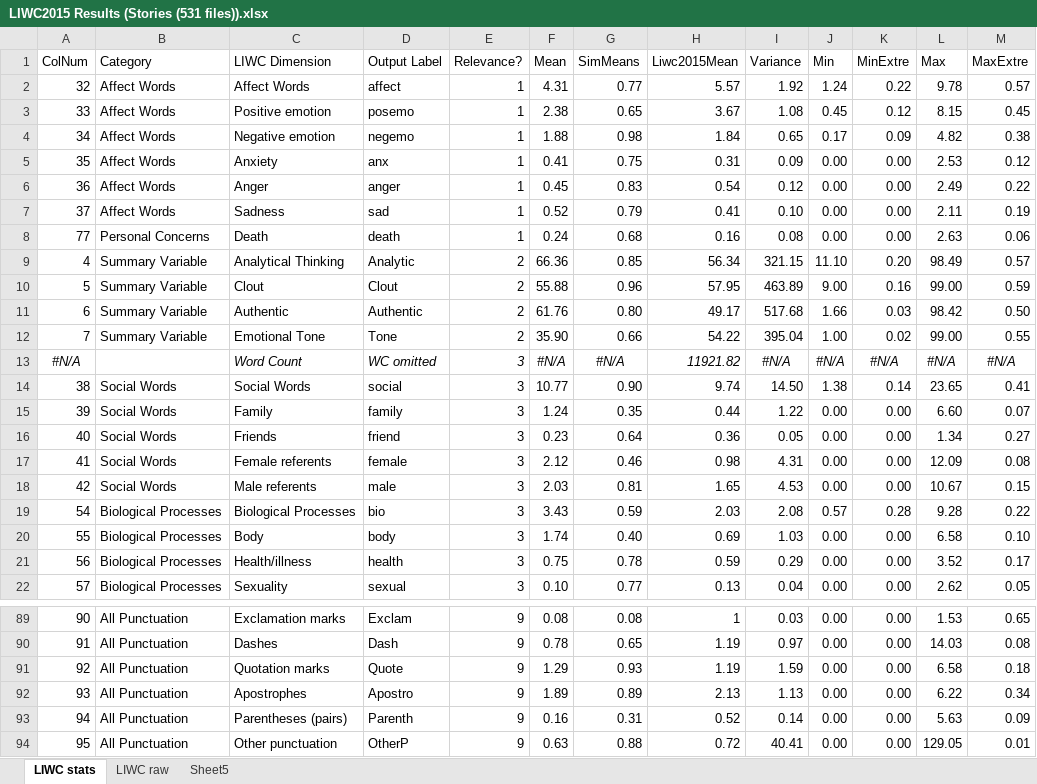
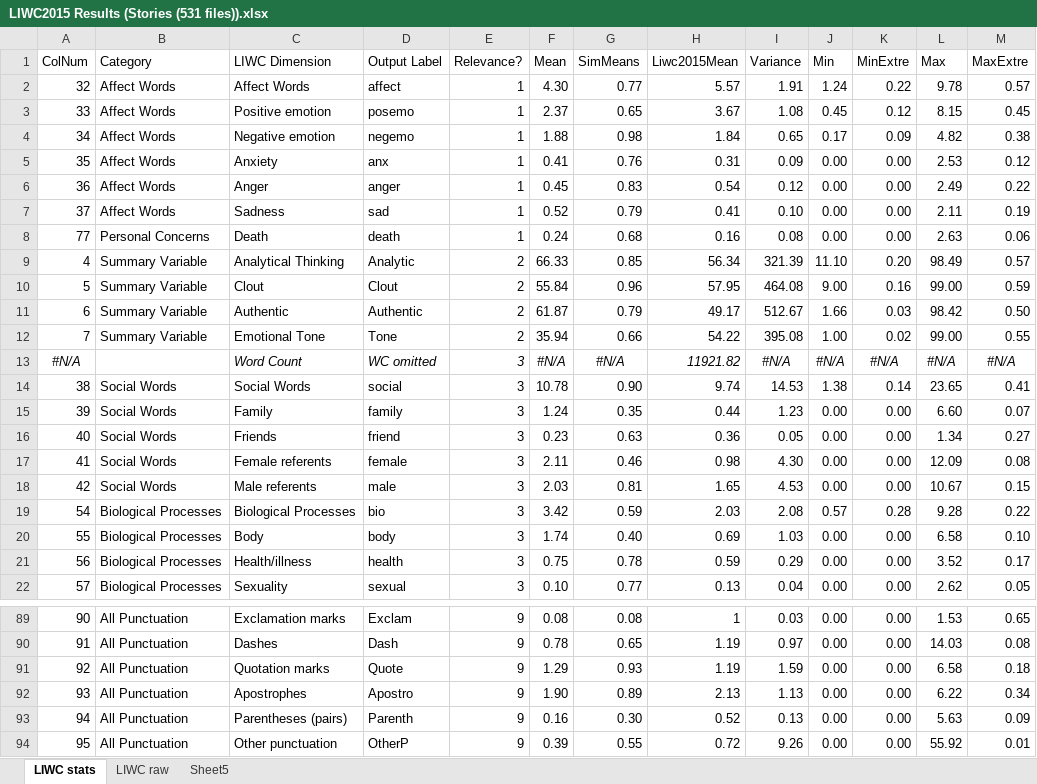
Before and after one commit to sublime09/ALJI, an Excel workbook: AnalyzeEssays/EssayAnalysisResults/2019-2-4/LIWC2015 Results (Stories (531 files)).xlsx, sheet LIWC stats, drawn as a sheet; only a part is shown, gaps mark what is left out; values as stored, in another font and other column widths than the file's, no borders; conditional formats and table styles not drawn; the diff covers the shown part only; the diff names each change by its address in the sheet, - before the commit and + after, or states it on an @@ line.

```diff
--- a/AnalyzeEssays/EssayAnalysisResults/2019-2-4/LIWC2015 Results (Stories (531 files)).xlsx (sheet LIWC stats)
+++ b/AnalyzeEssays/EssayAnalysisResults/2019-2-4/LIWC2015 Results (Stories (531 files)).xlsx (sheet LIWC stats)
-F2 (Mean): 4.31
+F2 (Mean): 4.30
-I2 (Variance): 1.92
+I2 (Variance): 1.91
-F3 (Mean): 2.38
+F3 (Mean): 2.37
-G5 (SimMeans): 0.75
+G5 (SimMeans): 0.76
-F9 (Mean): 66.36
+F9 (Mean): 66.33
-I9 (Variance): 321.15
+I9 (Variance): 321.39
-F10 (Mean): 55.88
+F10 (Mean): 55.84
-I10 (Variance): 463.89
+I10 (Variance): 464.08
-F11 (Mean): 61.76
+F11 (Mean): 61.87
-G11 (SimMeans): 0.80
+G11 (SimMeans): 0.79
-I11 (Variance): 517.68
+I11 (Variance): 512.67
-F12 (Mean): 35.90
+F12 (Mean): 35.94
-I12 (Variance): 395.04
+I12 (Variance): 395.08
-F14 (Mean): 10.77
+F14 (Mean): 10.78
-I14 (Variance): 14.50
+I14 (Variance): 14.53
-I15 (Variance): 1.22
+I15 (Variance): 1.23
-G16 (SimMeans): 0.64
+G16 (SimMeans): 0.63
-F17 (Mean): 2.12
+F17 (Mean): 2.11
-I17 (Variance): 4.31
+I17 (Variance): 4.30
-F19 (Mean): 3.43
+F19 (Mean): 3.42
-F92 (Mean): 1.89
+F92 (Mean): 1.90
-G93 (SimMeans): 0.31
+G93 (SimMeans): 0.30
-I93 (Variance): 0.14
+I93 (Variance): 0.13
-F94 (Mean): 0.63
+F94 (Mean): 0.39
-G94 (SimMeans): 0.88
+G94 (SimMeans): 0.55
-I94 (Variance): 40.41
+I94 (Variance): 9.26
-L94 (Max): 129.05
+L94 (Max): 55.92
```
Also changed, not shown: 46 edited cells elsewhere in this sheet, sheet LIWC raw, 1 other file.
